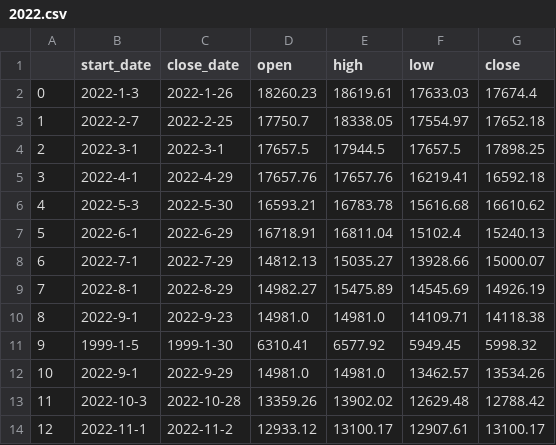
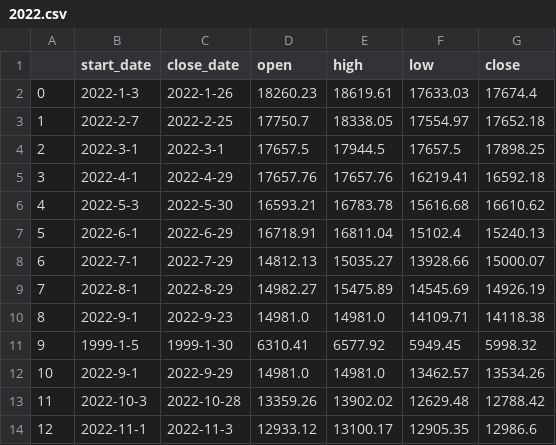
Before and after one commit to Lisa06010416/FinancialIndicators, a CSV file: TAIEX_data/month/2022.csv, drawn as a sheet.

Commit message:
update data ...

```diff
--- a/TAIEX_data/month/2022.csv
+++ b/TAIEX_data/month/2022.csv
@@ -13,2 +13,2 @@
 11,2022-10-3,2022-10-28,13359.26,13902.02,12629.48,12788.42
-12,2022-11-1,2022-11-2,12933.12,13100.17,12907.61,13100.17
+12,2022-11-1,2022-11-3,12933.12,13100.17,12905.35,12986.6
```
Also changed, not shown: TAIEX_data/week/2022.csv, 1 other file.
